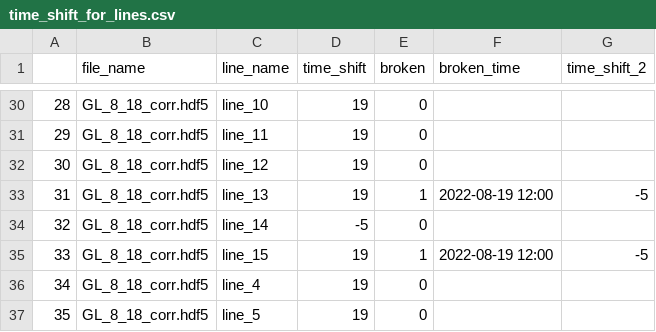
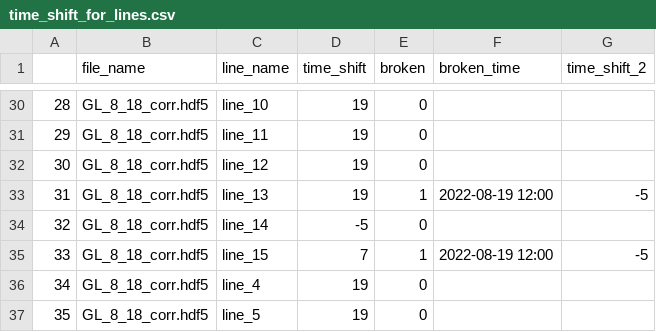
Before and after one commit to meghanasharp/OSUtoolbox, a CSV file: time_shift_for_lines.csv, drawn as a sheet; only a part is shown, gaps mark what is left out.

Commit message:
completed time shift for all lines

```diff
--- a/time_shift_for_lines.csv
+++ b/time_shift_for_lines.csv
@@ -34,3 +34,3 @@
 32,GL_8_18_corr.hdf5,line_14,-5,0,,
-33,GL_8_18_corr.hdf5,line_15,19,1,2022-08-19 12:00,-5
+33,GL_8_18_corr.hdf5,line_15,7,1,2022-08-19 12:00,-5
 34,GL_8_18_corr.hdf5,line_4,19,0,,
```
Also changed, not shown: 1 other file.
